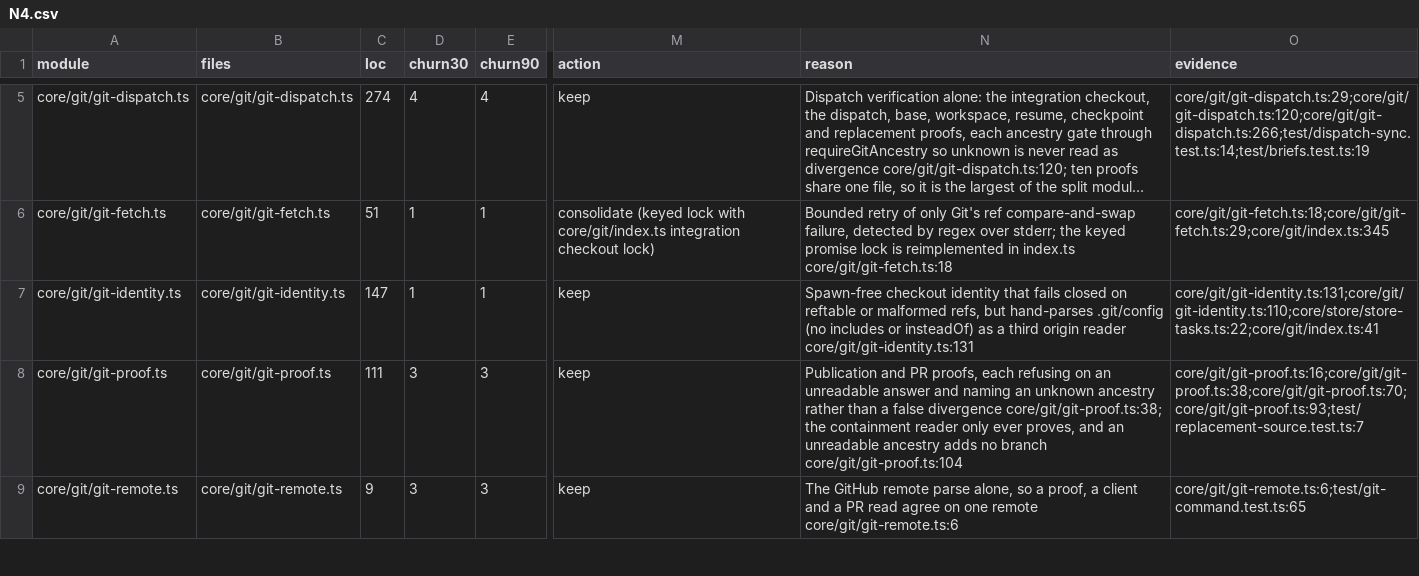
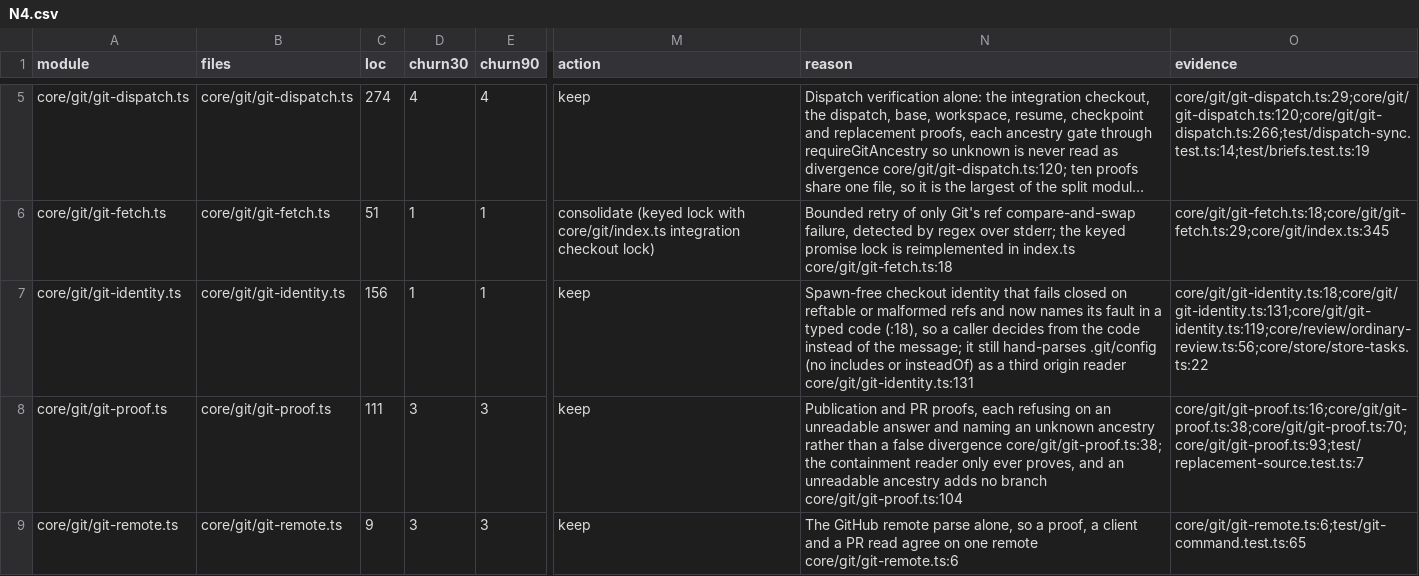
Before and after one commit to inflatable-cookie/nucleus, a CSV file: docs/knowledge/quality/code/N4.csv, drawn as a sheet; only a part is shown, gaps mark what is left out; long unchanged cells end in …; the diff names each change by its address in the sheet, - before the commit and + after, or states it on an @@ line.

```diff
--- a/docs/knowledge/quality/code/N4.csv
+++ b/docs/knowledge/quality/code/N4.csv
-C7 (loc): 147
+C7 (loc): 156
-N7 (reason): …or malformed refs, but hand-parses .git/config…
+N7 (reason): …or malformed refs and now names its fault in a typed code (:18), so a caller decides from the code instead of the message; it still hand-parses .git/config…
-O7 (evidence): core/git/git-identity.ts:131;core/git/git-identity.ts:110;core/store/store-tasks.ts:22;core/git/index.ts:41
+O7 (evidence): core/git/git-identity.ts:18;core/git/git-identity.ts:131;core/git/git-identity.ts:119;core/review/ordinary-review.ts:56;core/store/store-tasks.ts:22
```
Also changed, not shown: docs/knowledge/quality/code/N3.csv, docs/knowledge/quality/code/N6.csv, 39 other files.
